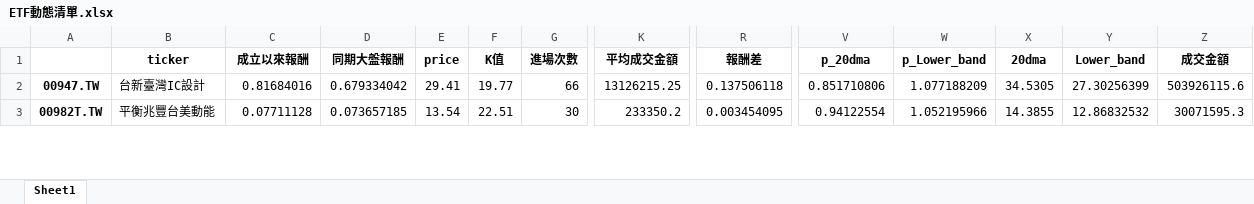
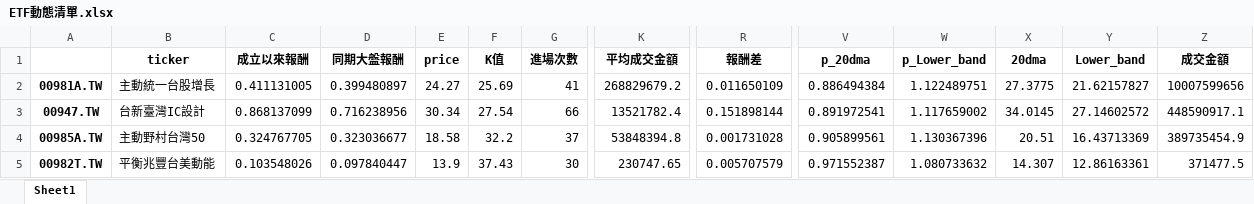
Before and after one commit to asura4code/Select_ETF, an Excel workbook: ETF動態清單.xlsx, sheet Sheet1, drawn as a sheet; only a part is shown, gaps mark what is left out; values as stored, in another font and other column widths than the file's, no borders; addresses are those after the commit; rows hold the shown columns only; the diff covers the shown part only; the diff names each change by its address in the sheet, - before the commit and + after, or states it on an @@ line.

```diff
--- a/ETF動態清單.xlsx (sheet Sheet1)
+++ b/ETF動態清單.xlsx (sheet Sheet1)
+row 2: 00981A.TW | 主動統一台股增長 | 0.411131005 | 0.399480897 | 24.27 | 25.69 | 41 | 268829679.2 | 0.011650109 | 0.886494384 | 1.122489751 | 27.3775 | 21.62157827 | 10007599656
-C3 (成立以來報酬): 0.81684016
+C3 (成立以來報酬): 0.868137099
-D3 (同期大盤報酬): 0.679334042
+D3 (同期大盤報酬): 0.716238956
-E3 (price): 29.41
+E3 (price): 30.34
-F3 (K值): 19.77
+F3 (K值): 27.54
-K3 (平均成交金額): 13126215.25
+K3 (平均成交金額): 13521782.4
-R3 (報酬差): 0.137506118
+R3 (報酬差): 0.151898144
-V3 (p_20dma): 0.851710806
+V3 (p_20dma): 0.891972541
-W3 (p_Lower_band): 1.077188209
+W3 (p_Lower_band): 1.117659002
-X3 (20dma): 34.5305
+X3 (20dma): 34.0145
-Y3 (Lower_band): 27.30256399
+Y3 (Lower_band): 27.14602572
-Z3 (成交金額): 503926115.6
+Z3 (成交金額): 448590917.1
+row 4: 00985A.TW | 主動野村台灣50 | 0.324767705 | 0.323036677 | 18.58 | 32.2 | 37 | 53848394.8 | 0.001731028 | 0.905899561 | 1.130367396 | 20.51 | 16.43713369 | 389735454.9
-C5 (成立以來報酬): 0.07711128
+C5 (成立以來報酬): 0.103548026
-D5 (同期大盤報酬): 0.073657185
+D5 (同期大盤報酬): 0.097840447
-E5 (price): 13.54
+E5 (price): 13.9
-F5 (K值): 22.51
+F5 (K值): 37.43
-K5 (平均成交金額): 233350.2
+K5 (平均成交金額): 230747.65
-R5 (報酬差): 0.003454095
+R5 (報酬差): 0.005707579
-V5 (p_20dma): 0.94122554
+V5 (p_20dma): 0.971552387
-W5 (p_Lower_band): 1.052195966
+W5 (p_Lower_band): 1.080733632
-X5 (20dma): 14.3855
+X5 (20dma): 14.307
-Y5 (Lower_band): 12.86832532
+Y5 (Lower_band): 12.86163361
-Z5 (成交金額): 30071595.3
+Z5 (成交金額): 371477.5
```
Also changed, not shown: 3 added rows, 1 removed row and 208 edited cells elsewhere in this sheet.
